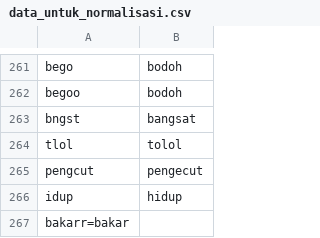
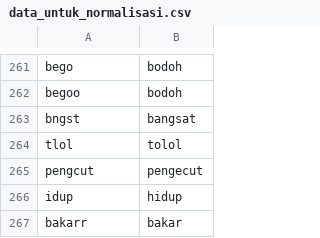
Before and after one commit to sfaril12/Youtube_Comment_Dataset_For_Cyberbullying_Detection, a CSV file: data_untuk_normalisasi.csv, drawn as a sheet; only a part is shown, gaps mark what is left out.

Commit message:
Update data_untuk_normalisasi.csv

```diff
--- a/data_untuk_normalisasi.csv
+++ b/data_untuk_normalisasi.csv
@@ -266,2 +266,2 @@ pengcut,pengecut
 idup,hidup
-bakarr=bakar
+bakarr,bakar
```
